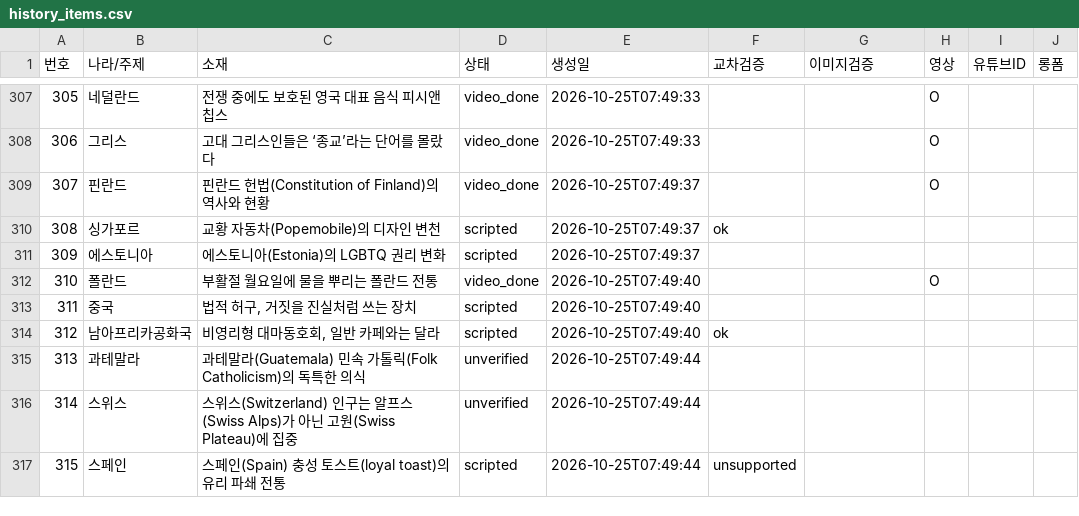
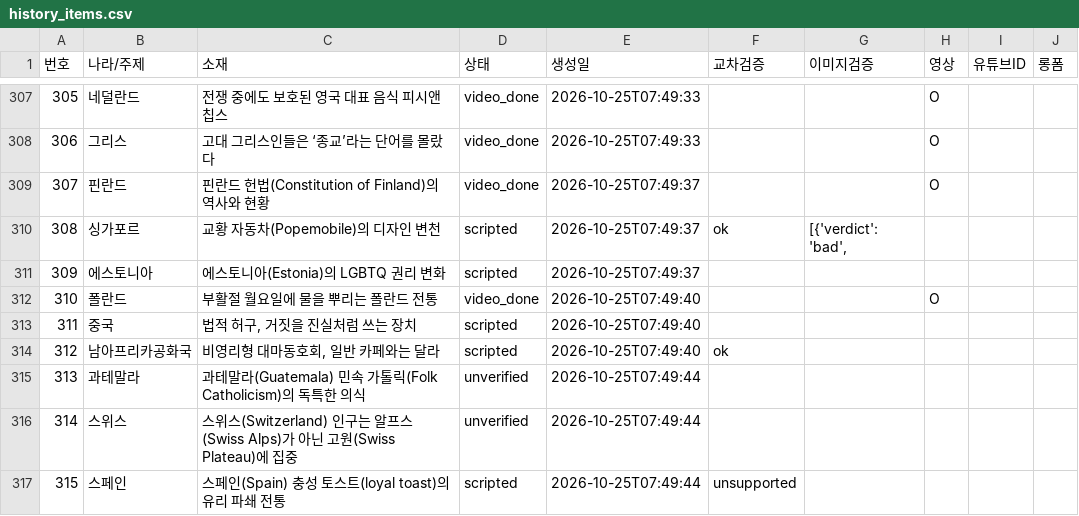
Before and after one commit to gonmau/shorts, a CSV file: history_items.csv, drawn as a sheet; only a part is shown, gaps mark what is left out.

Commit message:
chore: update history_items.csv from PC

```diff
--- a/history_items.csv
+++ b/history_items.csv
@@ -309,3 +309,3 @@
 307,핀란드,핀란드 헌법(Constitution of Finland)의 역사와 현황,video_done,2026-10-25T07:49:37,,,O,,
-308,싱가포르,교황 자동차(Popemobile)의 디자인 변천,scripted,2026-10-25T07:49:37,ok,,,,
+308,싱가포르,교황 자동차(Popemobile)의 디자인 변천,scripted,2026-10-25T07:49:37,ok,"[{'verdict': 'bad', ",,,
 309,에스토니아,에스토니아(Estonia)의 LGBTQ 권리 변화,scripted,2026-10-25T07:49:37,,,,,
```
